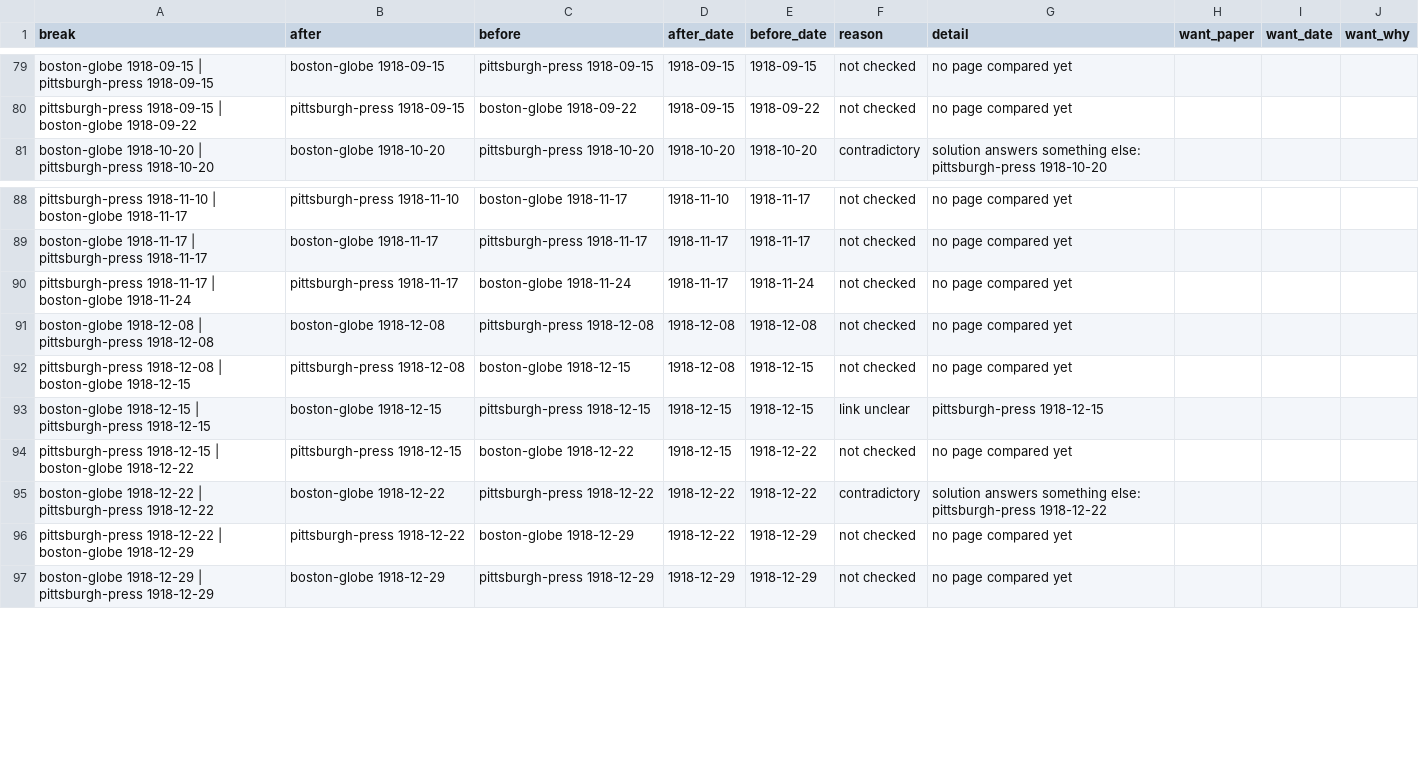
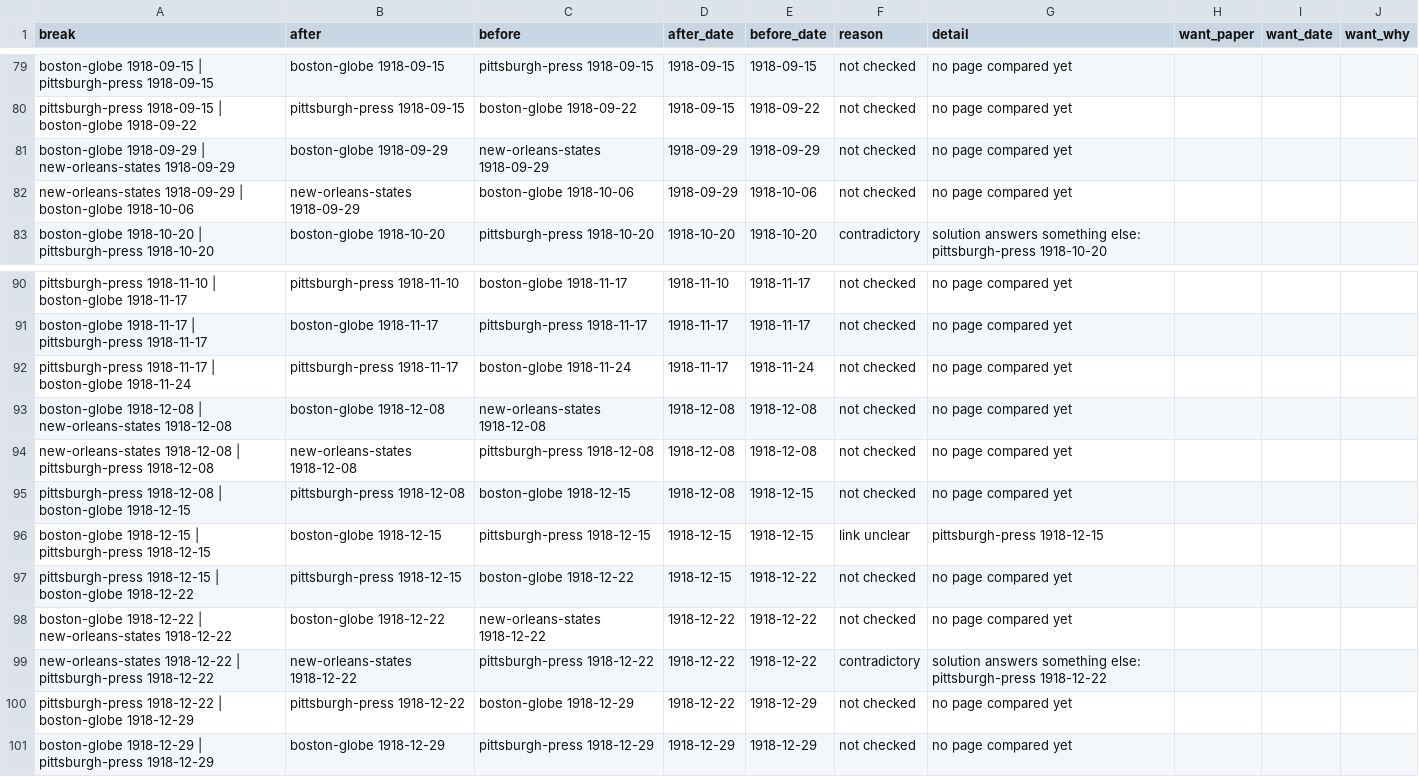
Before and after one commit to EveryPuzzleProject/newyorkworld, a TSV file: chain_breaks.tsv, drawn as a sheet; only a part is shown, gaps mark what is left out.

```diff
--- a/chain_breaks.tsv
+++ b/chain_breaks.tsv
@@ -80,2 +80,4 @@ boston-globe 1918-09-15 | pittsburgh-press 1918-09-15	boston-globe 1918-09-15	pi
 pittsburgh-press 1918-09-15 | boston-globe 1918-09-22	pittsburgh-press 1918-09-15	boston-globe 1918-09-22	1918-09-15	1918-09-22	not checked	no page compared yet			
+boston-globe 1918-09-29 | new-orleans-states 1918-09-29	boston-globe 1918-09-29	new-orleans-states 1918-09-29	1918-09-29	1918-09-29	not checked	no page compared yet			
+new-orleans-states 1918-09-29 | boston-globe 1918-10-06	new-orleans-states 1918-09-29	boston-globe 1918-10-06	1918-09-29	1918-10-06	not checked	no page compared yet			
 boston-globe 1918-10-20 | pittsburgh-press 1918-10-20	boston-globe 1918-10-20	pittsburgh-press 1918-10-20	1918-10-20	1918-10-20	contradictory	solution answers something else: pittsburgh-press 1918-10-20			
@@ -90,3 +92,4 @@ boston-globe 1918-11-17 | pittsburgh-press 1918-11-17	boston-globe 1918-11-17	pi
 pittsburgh-press 1918-11-17 | boston-globe 1918-11-24	pittsburgh-press 1918-11-17	boston-globe 1918-11-24	1918-11-17	1918-11-24	not checked	no page compared yet			
-boston-globe 1918-12-08 | pittsburgh-press 1918-12-08	boston-globe 1918-12-08	pittsburgh-press 1918-12-08	1918-12-08	1918-12-08	not checked	no page compared yet			
+boston-globe 1918-12-08 | new-orleans-states 1918-12-08	boston-globe 1918-12-08	new-orleans-states 1918-12-08	1918-12-08	1918-12-08	not checked	no page compared yet			
+new-orleans-states 1918-12-08 | pittsburgh-press 1918-12-08	new-orleans-states 1918-12-08	pittsburgh-press 1918-12-08	1918-12-08	1918-12-08	not checked	no page compared yet			
 pittsburgh-press 1918-12-08 | boston-globe 1918-12-15	pittsburgh-press 1918-12-08	boston-globe 1918-12-15	1918-12-08	1918-12-15	not checked	no page compared yet			
@@ -94,3 +97,4 @@ boston-globe 1918-12-15 | pittsburgh-press 1918-12-15	boston-globe 1918-12-15	pi
 pittsburgh-press 1918-12-15 | boston-globe 1918-12-22	pittsburgh-press 1918-12-15	boston-globe 1918-12-22	1918-12-15	1918-12-22	not checked	no page compared yet			
-boston-globe 1918-12-22 | pittsburgh-press 1918-12-22	boston-globe 1918-12-22	pittsburgh-press 1918-12-22	1918-12-22	1918-12-22	contradictory	solution answers something else: pittsburgh-press 1918-12-22			
+boston-globe 1918-12-22 | new-orleans-states 1918-12-22	boston-globe 1918-12-22	new-orleans-states 1918-12-22	1918-12-22	1918-12-22	not checked	no page compared yet			
+new-orleans-states 1918-12-22 | pittsburgh-press 1918-12-22	new-orleans-states 1918-12-22	pittsburgh-press 1918-12-22	1918-12-22	1918-12-22	contradictory	solution answers something else: pittsburgh-press 1918-12-22			
 pittsburgh-press 1918-12-22 | boston-globe 1918-12-29	pittsburgh-press 1918-12-22	boston-globe 1918-12-29	1918-12-22	1918-12-29	not checked	no page compared yet			
```
Also changed, not shown: chain_pages.tsv, chains.tsv, 5 other files.
